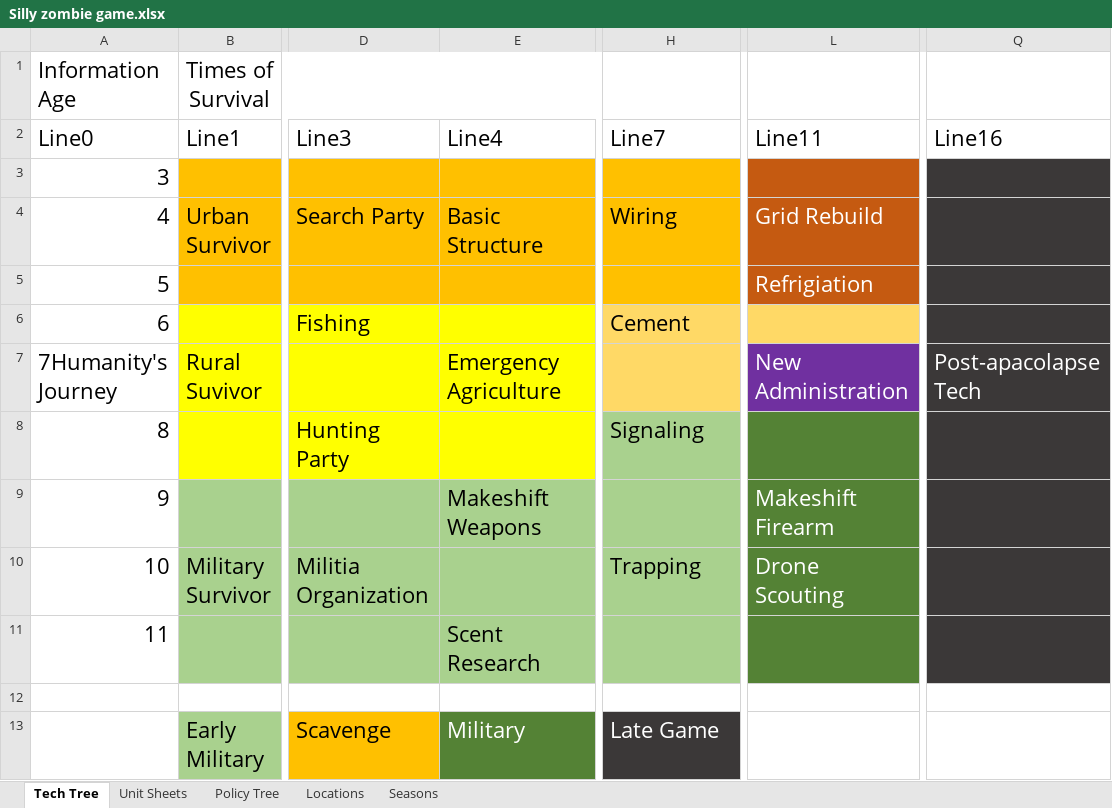
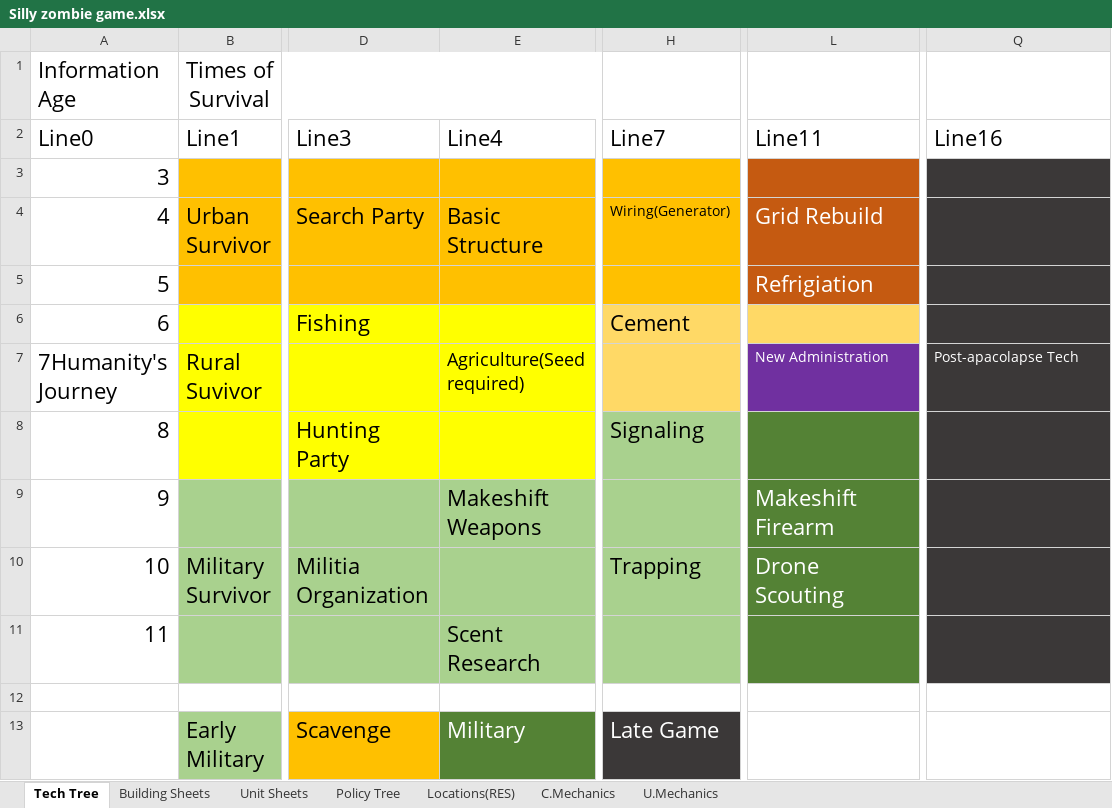
Before and after one commit to Wheelchair2/Zombie-Apocalypse-DEMO, an Excel workbook: Silly zombie game.xlsx, sheet Tech Tree, drawn as a sheet; only a part is shown, gaps mark what is left out; values as stored, in another font and other column widths than the file's, no borders; the diff names each change by its address in the sheet, - before the commit and + after, or states it on an @@ line.

```diff
--- a/Silly zombie game.xlsx (sheet Tech Tree)
+++ b/Silly zombie game.xlsx (sheet Tech Tree)
-sheet tab: Locations
+sheet tab: Locations(RES)
-sheet tab: Seasons
+sheet tab: C.Mechanics
+sheet tab: Building Sheets
+sheet tab: U.Mechanics
-H4 (Line7): Wiring
+H4 (Line7): Wiring(Generator)
@@ H4 text size: smaller @@
-E7 (Line4): Emergency Agriculture
+E7 (Line4): Agriculture(Seed required)
@@ E7 text size: smaller @@
@@ L7 text size: smaller @@
@@ Q7 text size: smaller @@
```
Also changed, not shown: sheet Unit Sheets, sheet Policy Tree, sheet Locations(RES), sheet C.Mechanics, 1 other file.
